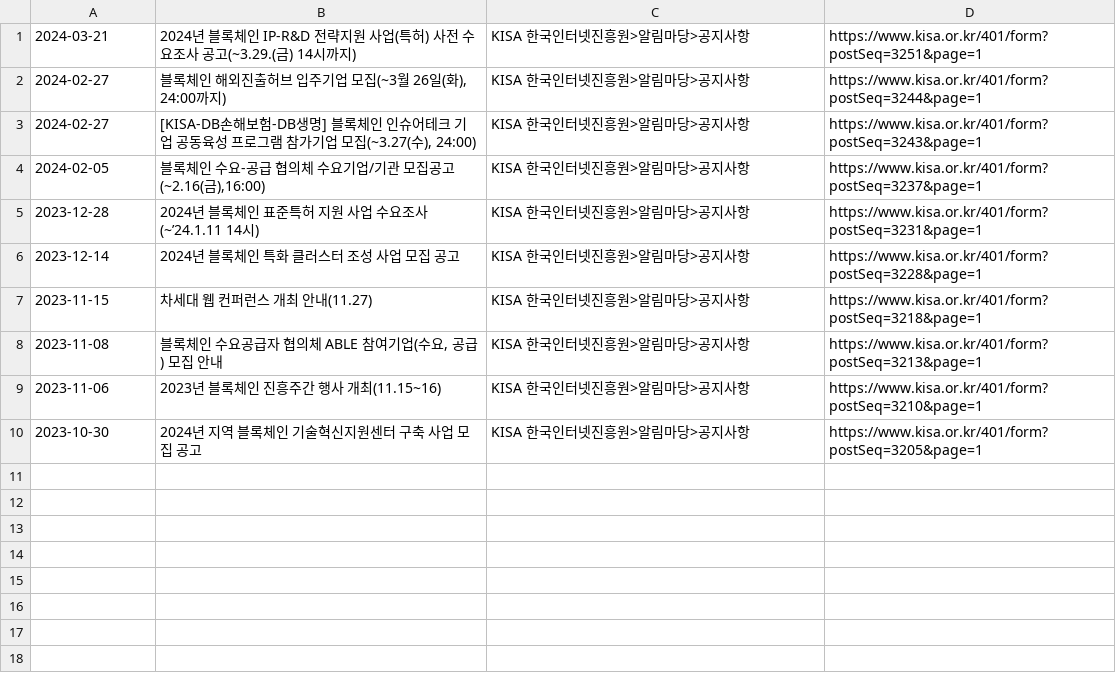
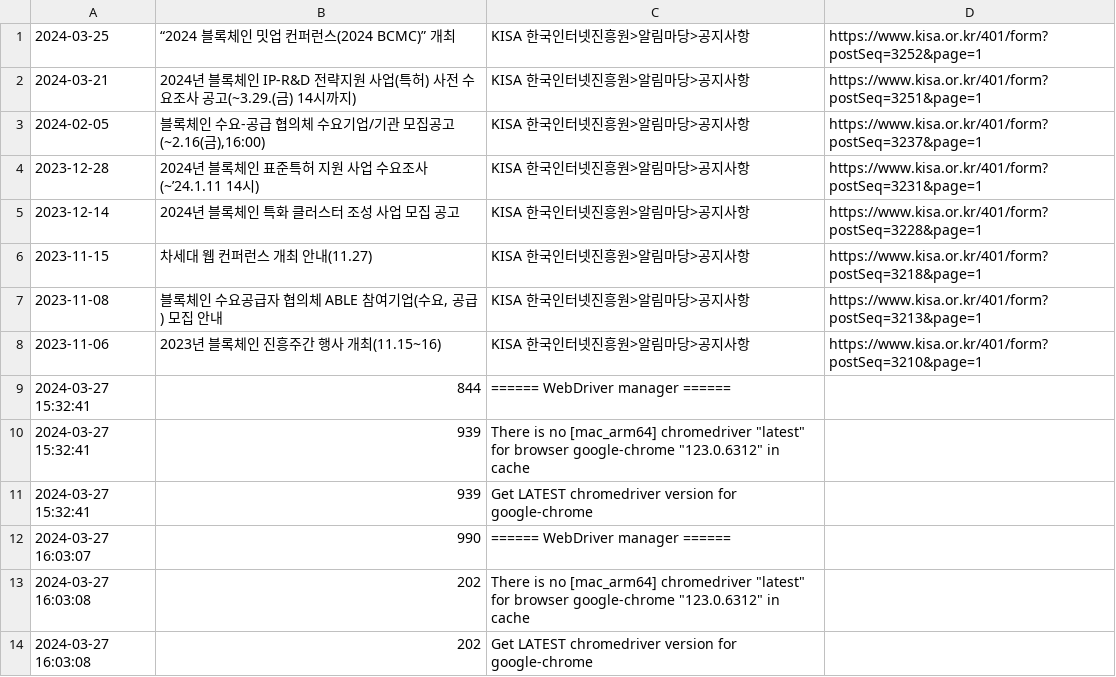
Before and after one commit to abitocodes/gongo, a CSV file: log.csv, drawn as a sheet; removed rows and columns are numbered as before the commit, all else as after; the diff names each change by its address in the sheet, - before the commit and + after, or states it on an @@ line.

```diff
--- a/log.csv
+++ b/log.csv
+row 1: 2024-03-25 | “2024 블록체인 밋업 컨퍼런스(2024 BCMC)” 개최 | KISA 한국인터넷진흥원>알림마당>공지사항 | https://www.kisa.or.kr/401/form?postSeq=3252&page=1
-row 2: 2024-02-27 | 블록체인 해외진출허브 입주기업 모집(~3월 26일(화), 24:00까지) | KISA 한국인터넷진흥원>알림마당>공지사항 | https://www.kisa.or.kr/401/form?postSeq=3244&page=1
-row 3: 2024-02-27 | [KISA-DB손해보험-DB생명] 블록체인 인슈어테크 기업 공동육성 프로그램 참가기업 모집(~3.27(수), 24:00) | KISA 한국인터넷진흥원>알림마당>공지사항 | https://www.kisa.or.kr/401/form?postSeq=3243&page=1
-row 10: 2023-10-30 | 2024년 지역 블록체인 기술혁신지원센터 구축 사업 모집 공고 | KISA 한국인터넷진흥원>알림마당>공지사항 | https://www.kisa.or.kr/401/form?postSeq=3205&page=1
+row 9: 2024-03-27 15:32:41 | 844 | ====== WebDriver manager ======
+row 10: 2024-03-27 15:32:41 | 939 | There is no [mac_arm64] chromedriver "latest" for browser google-chrome "123.0.6312" in cache
+row 11: 2024-03-27 15:32:41 | 939 | Get LATEST chromedriver version for google-chrome
+row 12: 2024-03-27 16:03:07 | 990 | ====== WebDriver manager ======
+row 13: 2024-03-27 16:03:08 | 202 | There is no [mac_arm64] chromedriver "latest" for browser google-chrome "123.0.6312" in cache
+row 14: 2024-03-27 16:03:08 | 202 | Get LATEST chromedriver version for google-chrome
```
Also changed, not shown: 2 other files.
